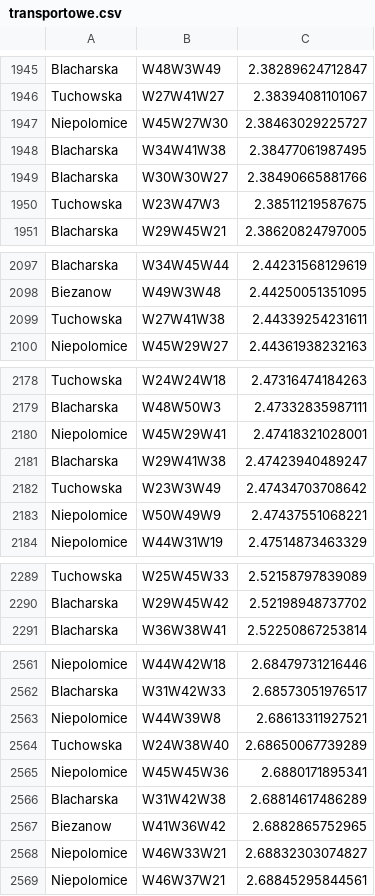
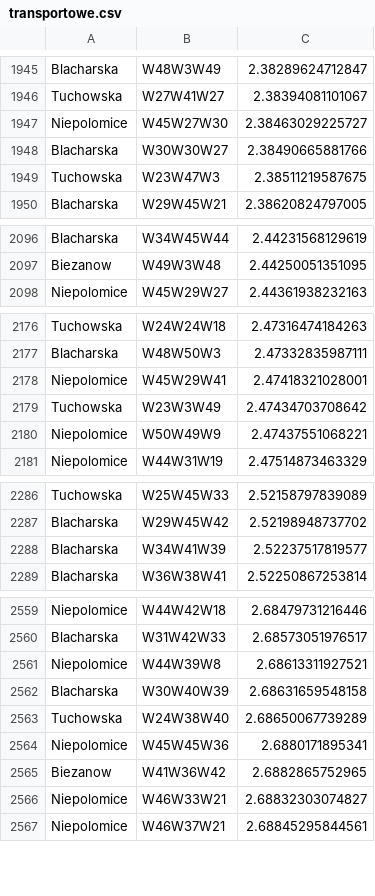
Before and after one commit to michal3141/stes, a CSV file: transportowe.csv, drawn as a sheet; only a part is shown, gaps mark what is left out; the diff covers the shown part only.

```diff
--- a/transportowe.csv
+++ b/transportowe.csv
@@ -1947,3 +1947,2 @@ Tuchowska,W27W41W27,2.38394081101067
 Niepolomice,W45W27W30,2.38463029225727
-Blacharska,W34W41W38,2.38477061987495
 Blacharska,W30W30W27,2.38490665881766
@@ -2098,3 +2097,2 @@ Blacharska,W34W45W44,2.44231568129619
 Biezanow,W49W3W48,2.44250051351095
-Tuchowska,W27W41W38,2.44339254231611
 Niepolomice,W45W29W27,2.44361938232163
@@ -2180,3 +2178,2 @@ Blacharska,W48W50W3,2.47332835987111
 Niepolomice,W45W29W41,2.47418321028001
-Blacharska,W29W41W38,2.47423940489247
 Tuchowska,W23W3W49,2.47434703708642
@@ -2290,2 +2287,3 @@ Tuchowska,W25W45W33,2.52158797839089
 Blacharska,W29W45W42,2.52198948737702
+Blacharska,W34W41W39,2.52237517819577
 Blacharska,W36W38W41,2.52250867253814
@@ -2563,5 +2561,5 @@ Blacharska,W31W42W33,2.68573051976517
 Niepolomice,W44W39W8,2.68613311927521
+Blacharska,W30W40W39,2.68631659548158
 Tuchowska,W24W38W40,2.68650067739289
 Niepolomice,W45W45W36,2.6880171895341
-Blacharska,W31W42W38,2.68814617486289
 Biezanow,W41W36W42,2.6882865752965
```
Also changed, not shown: 12 added rows and 10 removed rows elsewhere in this file, ekonomiczne.csv, przestrzenno-spoleczne.csv, 6 other files.
